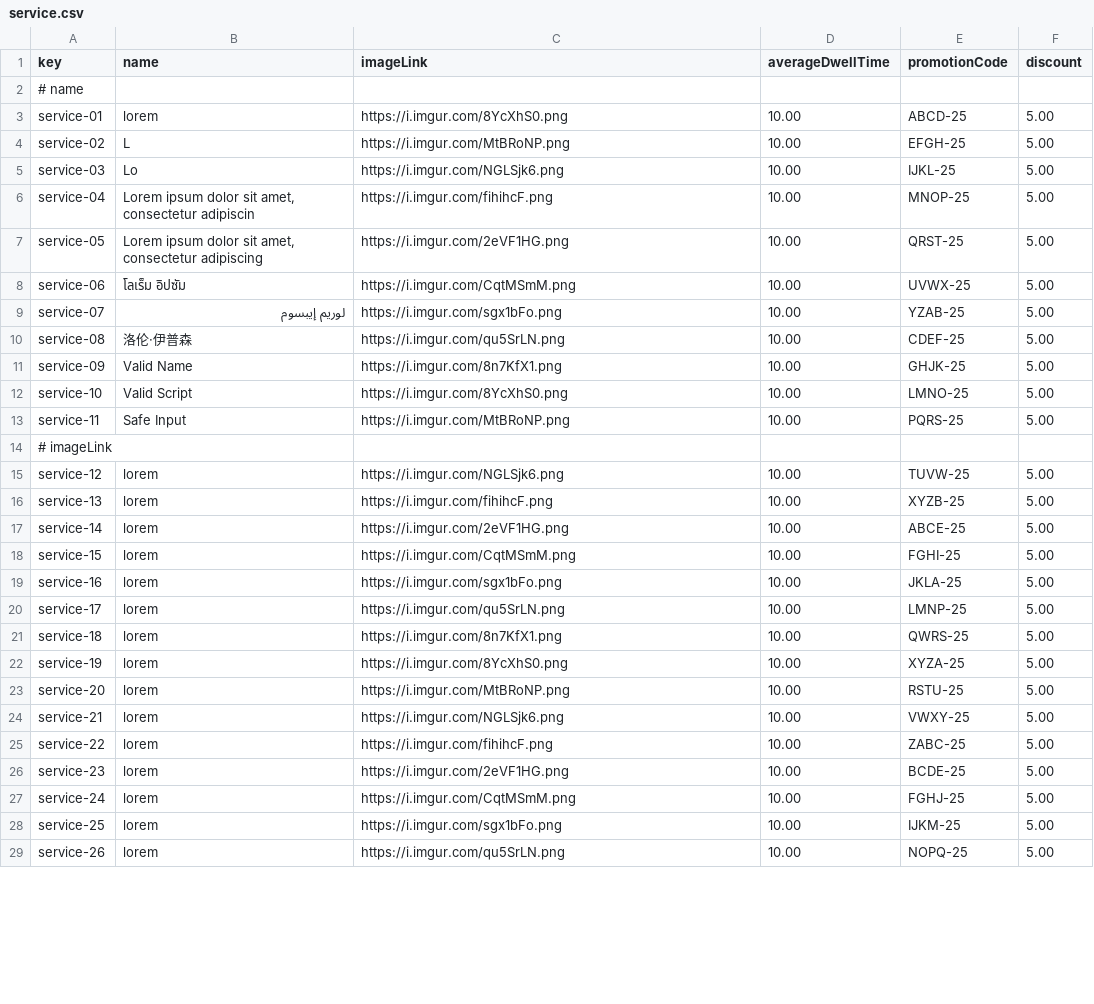
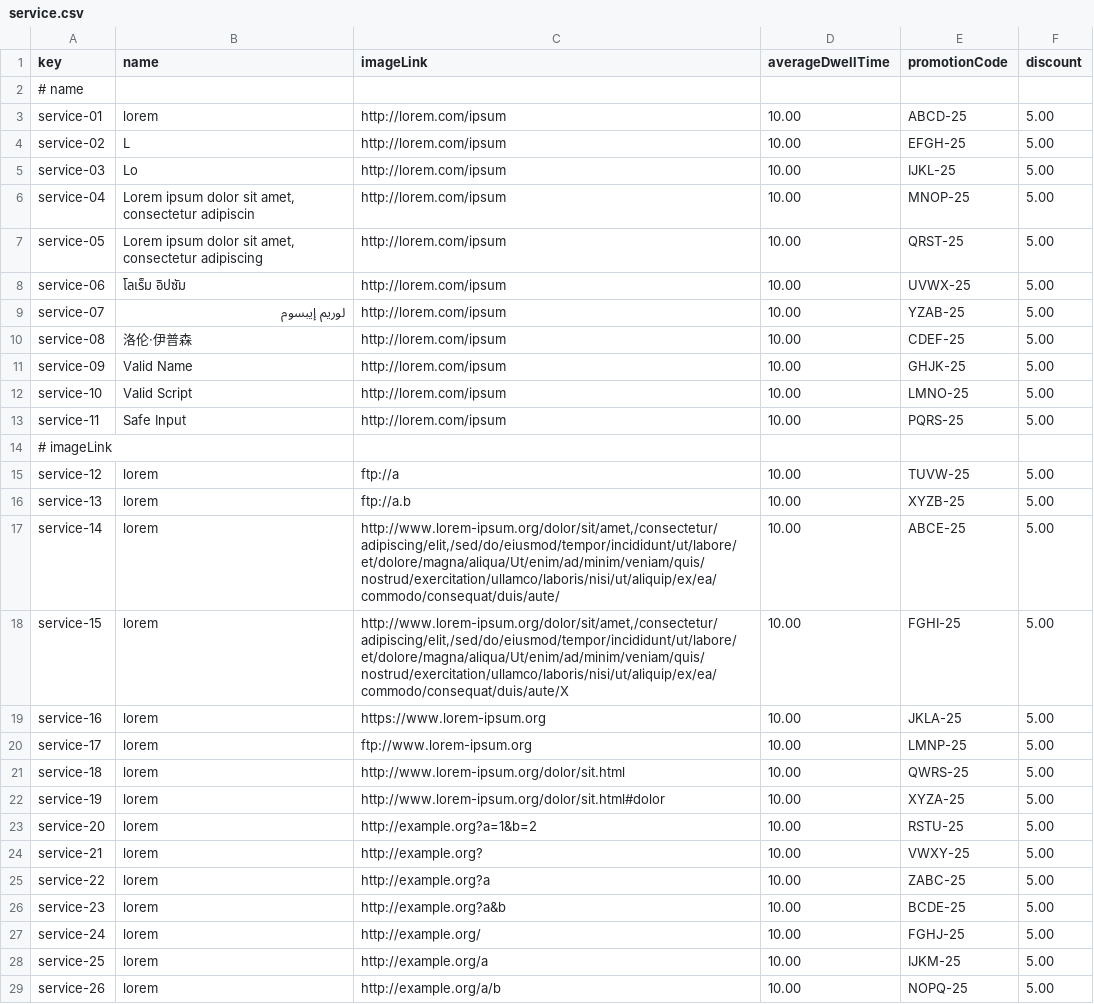
Before and after one commit to rubpergar/Acme-ANS-C3, a CSV file: src/main/resources/WEB-INF/data/sample/service.csv, drawn as a sheet; only a part is shown; the diff covers the shown part only.

Commit message:
fix: Operaciones servicios

```diff
--- a/src/main/resources/WEB-INF/data/sample/service.csv
+++ b/src/main/resources/WEB-INF/data/sample/service.csv
@@ -2,28 +2,28 @@ key,name,imageLink,averageDwellTime,promotionCode,discount
 # name
-service-01,lorem,https://i.imgur.com/8YcXhS0.png,10.00,ABCD-25,5.00
-service-02,L,https://i.imgur.com/MtBRoNP.png,10.00,EFGH-25,5.00
-service-03,Lo,https://i.imgur.com/NGLSjk6.png,10.00,IJKL-25,5.00
-service-04,"Lorem ipsum dolor sit amet, consectetur adipiscin",https://i.imgur.com/fihihcF.png,10.00,MNOP-25,5.00
-service-05,"Lorem ipsum dolor sit amet, consectetur adipiscing",https://i.imgur.com/2eVF1HG.png,10.00,QRST-25,5.00
-service-06,โลเร็ม อิปซัม,https://i.imgur.com/CqtMSmM.png,10.00,UVWX-25,5.00
-service-07,لوريم إيبسوم,https://i.imgur.com/sgx1bFo.png,10.00,YZAB-25,5.00
-service-08,洛伦·伊普森,https://i.imgur.com/qu5SrLN.png,10.00,CDEF-25,5.00
-service-09,Valid Name,https://i.imgur.com/8n7KfX1.png,10.00,GHJK-25,5.00
-service-10,Valid Script,https://i.imgur.com/8YcXhS0.png,10.00,LMNO-25,5.00
-service-11,Safe Input,https://i.imgur.com/MtBRoNP.png,10.00,PQRS-25,5.00
+service-01,lorem,http://lorem.com/ipsum,10.00,ABCD-25,5.00
+service-02,L,http://lorem.com/ipsum,10.00,EFGH-25,5.00
+service-03,Lo,http://lorem.com/ipsum,10.00,IJKL-25,5.00
+service-04,"Lorem ipsum dolor sit amet, consectetur adipiscin",http://lorem.com/ipsum,10.00,MNOP-25,5.00
+service-05,"Lorem ipsum dolor sit amet, consectetur adipiscing",http://lorem.com/ipsum,10.00,QRST-25,5.00
+service-06,โลเร็ม อิปซัม,http://lorem.com/ipsum,10.00,UVWX-25,5.00
+service-07,لوريم إيبسوم,http://lorem.com/ipsum,10.00,YZAB-25,5.00
+service-08,洛伦·伊普森,http://lorem.com/ipsum,10.00,CDEF-25,5.00
+service-09,Valid Name,http://lorem.com/ipsum,10.00,GHJK-25,5.00
+service-10,Valid Script,http://lorem.com/ipsum,10.00,LMNO-25,5.00
+service-11,Safe Input,http://lorem.com/ipsum,10.00,PQRS-25,5.00
 # imageLink
-service-12,lorem,https://i.imgur.com/NGLSjk6.png,10.00,TUVW-25,5.00
-service-13,lorem,https://i.imgur.com/fihihcF.png,10.00,XYZB-25,5.00
-service-14,lorem,https://i.imgur.com/2eVF1HG.png,10.00,ABCE-25,5.00
-service-15,lorem,https://i.imgur.com/CqtMSmM.png,10.00,FGHI-25,5.00
-service-16,lorem,https://i.imgur.com/sgx1bFo.png,10.00,JKLA-25,5.00
-service-17,lorem,https://i.imgur.com/qu5SrLN.png,10.00,LMNP-25,5.00
-service-18,lorem,https://i.imgur.com/8n7KfX1.png,10.00,QWRS-25,5.00
-service-19,lorem,https://i.imgur.com/8YcXhS0.png,10.00,XYZA-25,5.00
-service-20,lorem,https://i.imgur.com/MtBRoNP.png,10.00,RSTU-25,5.00
-service-21,lorem,https://i.imgur.com/NGLSjk6.png,10.00,VWXY-25,5.00
-service-22,lorem,https://i.imgur.com/fihihcF.png,10.00,ZABC-25,5.00
-service-23,lorem,https://i.imgur.com/2eVF1HG.png,10.00,BCDE-25,5.00
-service-24,lorem,https://i.imgur.com/CqtMSmM.png,10.00,FGHJ-25,5.00
-service-25,lorem,https://i.imgur.com/sgx1bFo.png,10.00,IJKM-25,5.00
-service-26,lorem,https://i.imgur.com/qu5SrLN.png,10.00,NOPQ-25,5.00
+service-12,lorem,ftp://a,10.00,TUVW-25,5.00
+service-13,lorem,ftp://a.b,10.00,XYZB-25,5.00
+service-14,lorem,"http://www.lorem-ipsum.org/dolor/sit/amet,/consectetur/adipiscing/elit,/sed/do/eiusmod/tempor/incididunt/ut/labore/et/dolore/magna/aliqua/Ut/enim/ad/minim/veniam/quis/nostrud/exercitation/ullamco/laboris/nisi/ut/aliquip/ex/ea/commodo/consequat/duis/aute/",10.00,ABCE-25,5.00
+service-15,lorem,"http://www.lorem-ipsum.org/dolor/sit/amet,/consectetur/adipiscing/elit,/sed/do/eiusmod/tempor/incididunt/ut/labore/et/dolore/magna/aliqua/Ut/enim/ad/minim/veniam/quis/nostrud/exercitation/ullamco/laboris/nisi/ut/aliquip/ex/ea/commodo/consequat/duis/aute/X",10.00,FGHI-25,5.00
+service-16,lorem,https://www.lorem-ipsum.org,10.00,JKLA-25,5.00
+service-17,lorem,ftp://www.lorem-ipsum.org,10.00,LMNP-25,5.00
+service-18,lorem,http://www.lorem-ipsum.org/dolor/sit.html,10.00,QWRS-25,5.00
+service-19,lorem,http://www.lorem-ipsum.org/dolor/sit.html#dolor,10.00,XYZA-25,5.00
+service-20,lorem,http://example.org?a=1&b=2,10.00,RSTU-25,5.00
+service-21,lorem,http://example.org?,10.00,VWXY-25,5.00
+service-22,lorem,http://example.org?a,10.00,ZABC-25,5.00
+service-23,lorem,http://example.org?a&b,10.00,BCDE-25,5.00
+service-24,lorem,http://example.org/,10.00,FGHJ-25,5.00
+service-25,lorem,http://example.org/a,10.00,IJKM-25,5.00
+service-26,lorem,http://example.org/a/b,10.00,NOPQ-25,5.00
```
Also changed, not shown: 16 edited cells elsewhere in this file.
